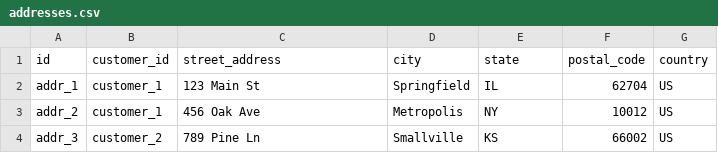
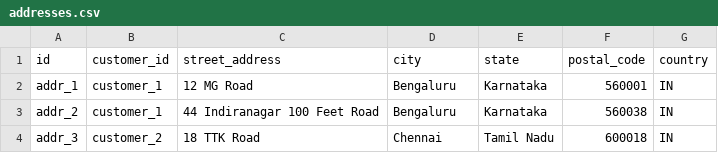
Before and after one commit to Tervicke/razorpay-ucp-intergration, a CSV file: server/data/flower_shop/addresses.csv, drawn as a sheet.

```diff
--- a/server/data/flower_shop/addresses.csv
+++ b/server/data/flower_shop/addresses.csv
@@ -1,4 +1,4 @@
 id,customer_id,street_address,city,state,postal_code,country
-addr_1,customer_1,123 Main St,Springfield,IL,62704,US
-addr_2,customer_1,456 Oak Ave,Metropolis,NY,10012,US
-addr_3,customer_2,789 Pine Ln,Smallville,KS,66002,US
+addr_1,customer_1,12 MG Road,Bengaluru,Karnataka,560001,IN
+addr_2,customer_1,44 Indiranagar 100 Feet Road,Bengaluru,Karnataka,560038,IN
+addr_3,customer_2,18 TTK Road,Chennai,Tamil Nadu,600018,IN
```
Also changed, not shown: server/data/flower_shop/products.csv, 14 other files.
